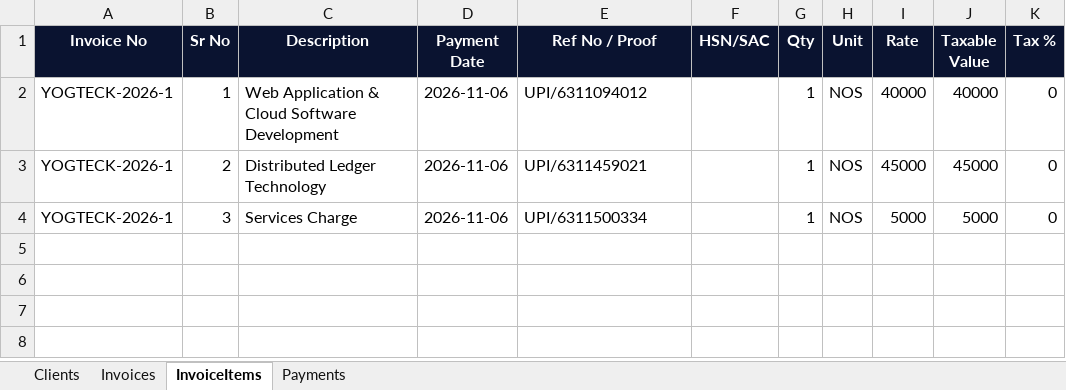
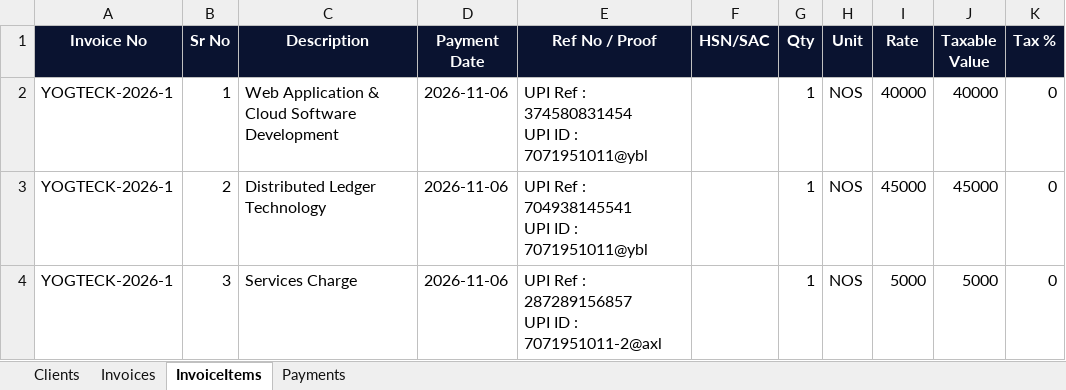
Before and after one commit to Yogteck/Yogteck_Backend, an Excel workbook: data/clients_master.xlsx, sheet InvoiceItems, drawn as a sheet; only a part is shown; values as stored, in another font and other column widths than the file's, no borders; ↵ is a line break in a cell; the diff names each change by its address in the sheet, - before the commit and + after, or states it on an @@ line.

Commit message:
fix(invoice): update clients_master.xlsx and seed invoice with real UPI proofs and challan no

```diff
--- a/data/clients_master.xlsx (sheet InvoiceItems)
+++ b/data/clients_master.xlsx (sheet InvoiceItems)
-E2 (Ref No / Proof): UPI/6311094012
+E2 (Ref No / Proof): UPI Ref : 374580831454 ↵ UPI ID : 7071951011@ybl
-E3 (Ref No / Proof): UPI/6311459021
+E3 (Ref No / Proof): UPI Ref : 704938145541 ↵ UPI ID : 7071951011@ybl
-E4 (Ref No / Proof): UPI/6311500334
+E4 (Ref No / Proof): UPI Ref : 287289156857 ↵ UPI ID : 7071951011-2@axl
```
Also changed, not shown: sheet Payments, sheet Invoices, 1 other file.
